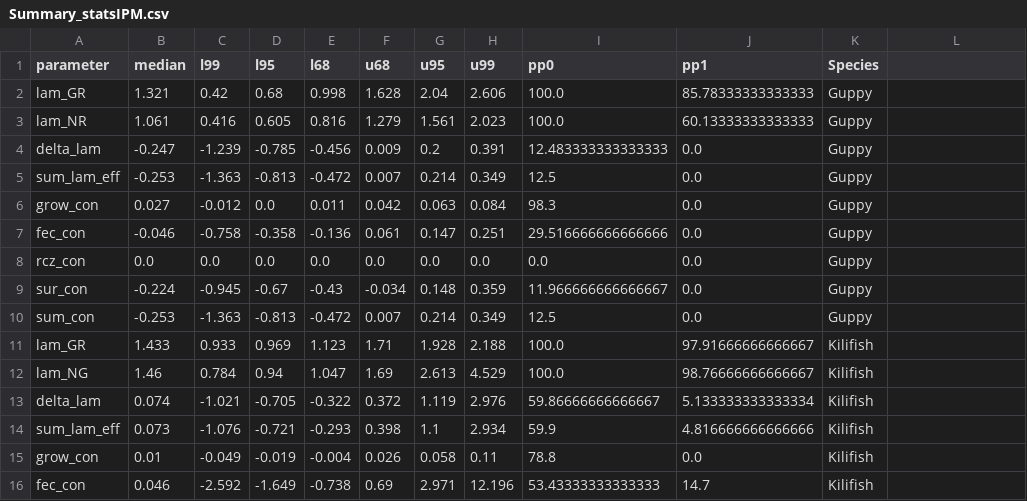
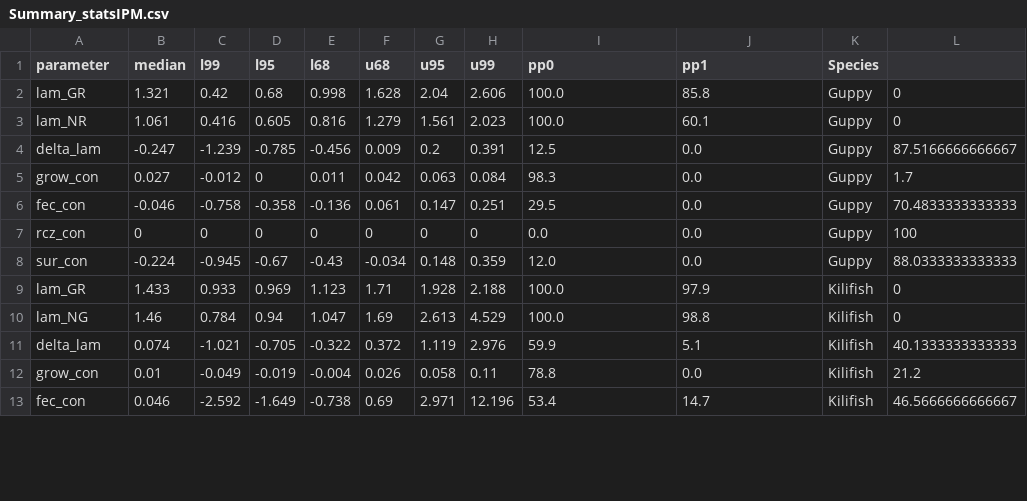
Before and after one commit to JaimeMAnayaRojas/KG, a CSV file: Summary_statsIPM.csv, drawn as a sheet; only a part is shown; the diff covers the shown part only.

```diff
--- a/Summary_statsIPM.csv
+++ b/Summary_statsIPM.csv
@@ -2,15 +2,12 @@ parameter,median,l99,l95,l68,u68,u95,u99,pp0,pp1,Species
-lam_GR,1.321,0.42,0.68,0.998,1.628,2.04,2.606,100.0,85.78333333333333,Guppy
-lam_NR,1.061,0.416,0.605,0.816,1.279,1.561,2.023,100.0,60.13333333333333,Guppy
-delta_lam,-0.247,-1.239,-0.785,-0.456,0.009,0.2,0.391,12.483333333333333,0.0,Guppy
-sum_lam_eff,-0.253,-1.363,-0.813,-0.472,0.007,0.214,0.349,12.5,0.0,Guppy
-grow_con,0.027,-0.012,0.0,0.011,0.042,0.063,0.084,98.3,0.0,Guppy
-fec_con,-0.046,-0.758,-0.358,-0.136,0.061,0.147,0.251,29.516666666666666,0.0,Guppy
-rcz_con,0.0,0.0,0.0,0.0,0.0,0.0,0.0,0.0,0.0,Guppy
-sur_con,-0.224,-0.945,-0.67,-0.43,-0.034,0.148,0.359,11.966666666666667,0.0,Guppy
-sum_con,-0.253,-1.363,-0.813,-0.472,0.007,0.214,0.349,12.5,0.0,Guppy
-lam_GR,1.433,0.933,0.969,1.123,1.71,1.928,2.188,100.0,97.91666666666667,Kilifish
-lam_NG,1.46,0.784,0.94,1.047,1.69,2.613,4.529,100.0,98.76666666666667,Kilifish
-delta_lam,0.074,-1.021,-0.705,-0.322,0.372,1.119,2.976,59.86666666666667,5.133333333333334,Kilifish
-sum_lam_eff,0.073,-1.076,-0.721,-0.293,0.398,1.1,2.934,59.9,4.816666666666666,Kilifish
-grow_con,0.01,-0.049,-0.019,-0.004,0.026,0.058,0.11,78.8,0.0,Kilifish
-fec_con,0.046,-2.592,-1.649,-0.738,0.69,2.971,12.196,53.43333333333333,14.7,Kilifish
+lam_GR,1.321,0.42,0.68,0.998,1.628,2.04,2.606,100.0,85.8,Guppy,0
+lam_NR,1.061,0.416,0.605,0.816,1.279,1.561,2.023,100.0,60.1,Guppy,0
+delta_lam,-0.247,-1.239,-0.785,-0.456,0.009,0.2,0.391,12.5,0.0,Guppy,87.5166666666667
+grow_con,0.027,-0.012,0,0.011,0.042,0.063,0.084,98.3,0.0,Guppy,1.7
+fec_con,-0.046,-0.758,-0.358,-0.136,0.061,0.147,0.251,29.5,0.0,Guppy,70.4833333333333
+rcz_con,0,0,0,0,0,0,0,0.0,0.0,Guppy,100
+sur_con,-0.224,-0.945,-0.67,-0.43,-0.034,0.148,0.359,12.0,0.0,Guppy,88.0333333333333
+lam_GR,1.433,0.933,0.969,1.123,1.71,1.928,2.188,100.0,97.9,Kilifish,0
+lam_NG,1.46,0.784,0.94,1.047,1.69,2.613,4.529,100.0,98.8,Kilifish,0
+delta_lam,0.074,-1.021,-0.705,-0.322,0.372,1.119,2.976,59.9,5.1,Kilifish,40.1333333333333
+grow_con,0.01,-0.049,-0.019,-0.004,0.026,0.058,0.11,78.8,0.0,Kilifish,21.2
+fec_con,0.046,-2.592,-1.649,-0.738,0.69,2.971,12.196,53.4,14.7,Kilifish,46.5666666666667
```
Also changed, not shown: 1 removed row and 10 edited cells elsewhere in this file, 6 other files.
